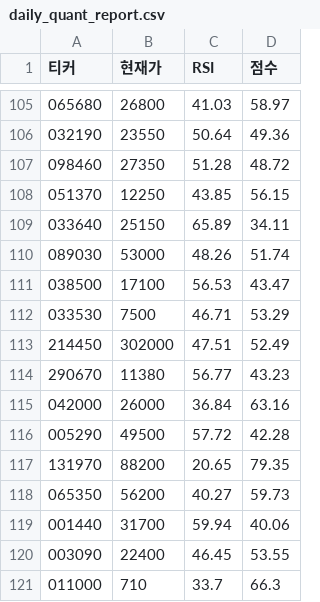
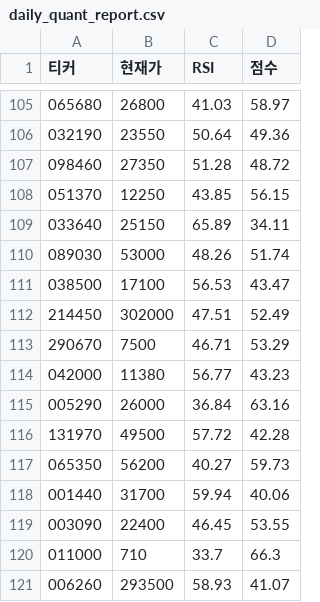
Before and after one commit to chanyoungkim/my-quant-system, a CSV file: daily_quant_report.csv, drawn as a sheet; only a part is shown, gaps mark what is left out; the shorter side is filled out with more unchanged rows.

```diff
--- a/daily_quant_report.csv
+++ b/daily_quant_report.csv
@@ -111,8 +111,7 @@
 038500,17100,56.53,43.47
-033530,7500,46.71,53.29
 214450,302000,47.51,52.49
-290670,11380,56.77,43.23
-042000,26000,36.84,63.16
-005290,49500,57.72,42.28
-131970,88200,20.65,79.35
+290670,7500,46.71,53.29
+042000,11380,56.77,43.23
+005290,26000,36.84,63.16
+131970,49500,57.72,42.28
 065350,56200,40.27,59.73
```
